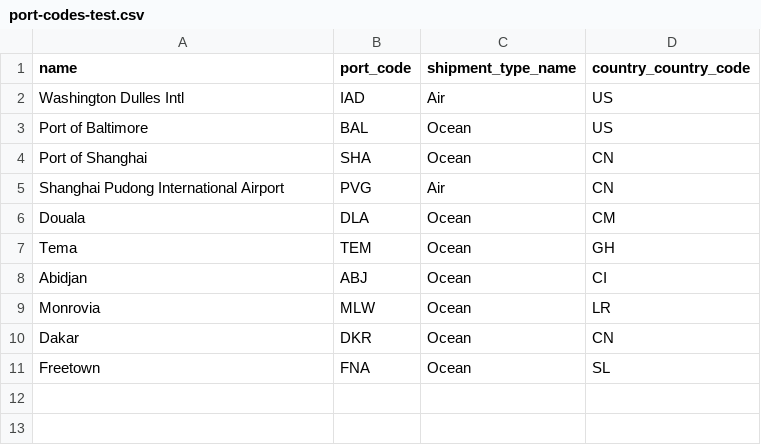
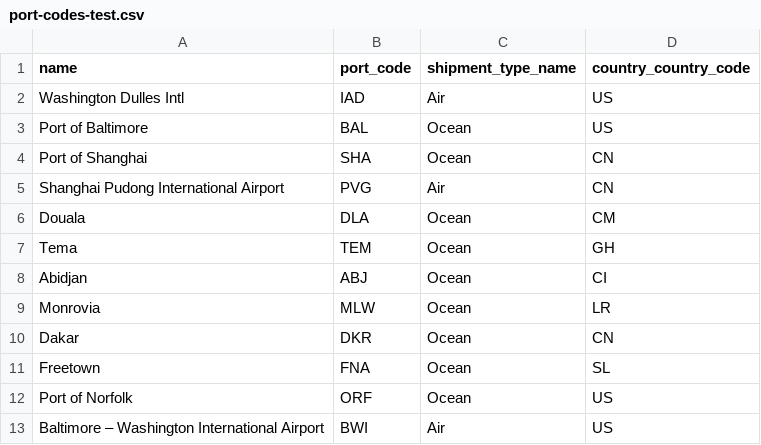
Before and after one commit to YuckiestPenguin/Krate, a CSV file: app/assets/csv_files/test CSV files/port-codes-test.csv, drawn as a sheet; the diff names each change by its address in the sheet, - before the commit and + after, or states it on an @@ line.

```diff
--- a/app/assets/csv_files/test CSV files/port-codes-test.csv
+++ b/app/assets/csv_files/test CSV files/port-codes-test.csv
+row 12: Port of Norfolk | ORF | Ocean | US
+row 13: Baltimore – Washington International Airport | BWI | Air | US
```
Also changed, not shown: app/assets/csv_files/test CSV files/rates-import-text.csv, app/assets/csv_files/test CSV files/seacorp-rates-test.csv, 5 other files.
